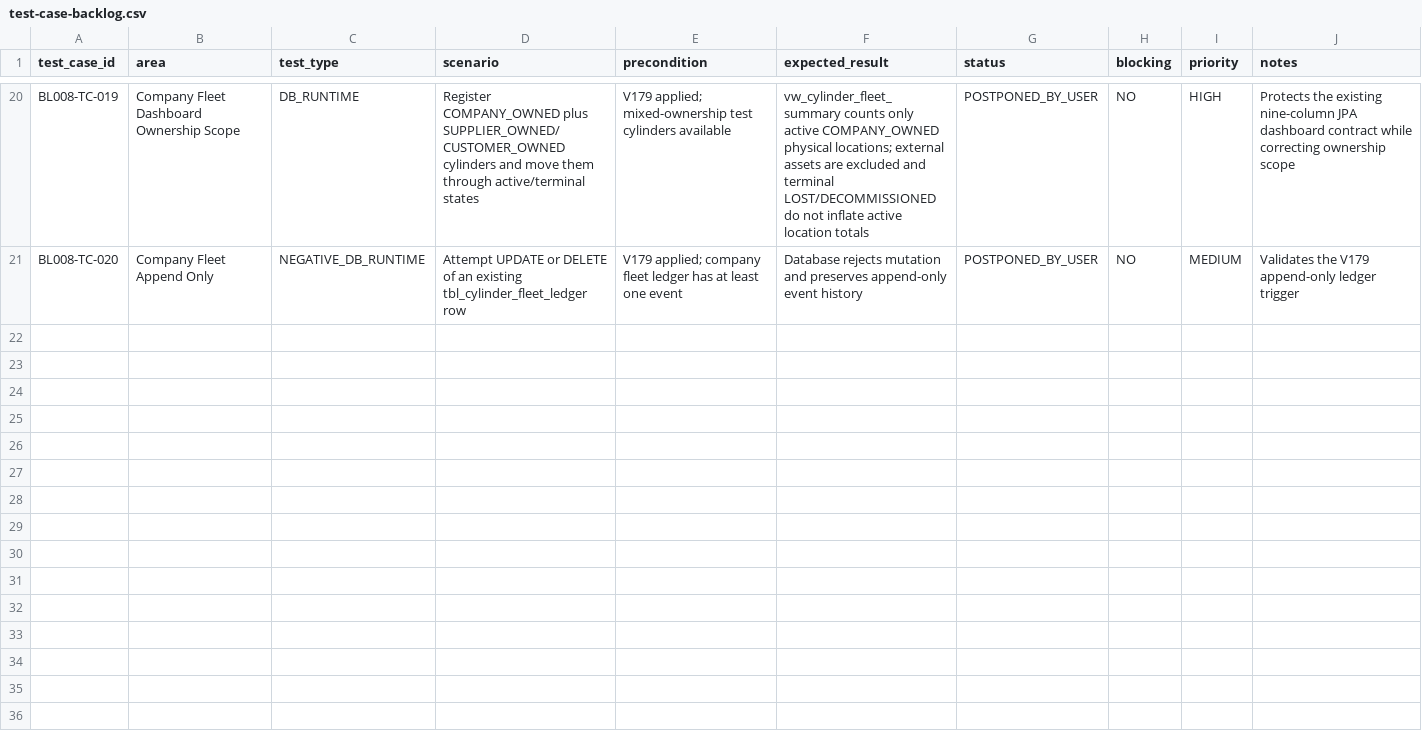
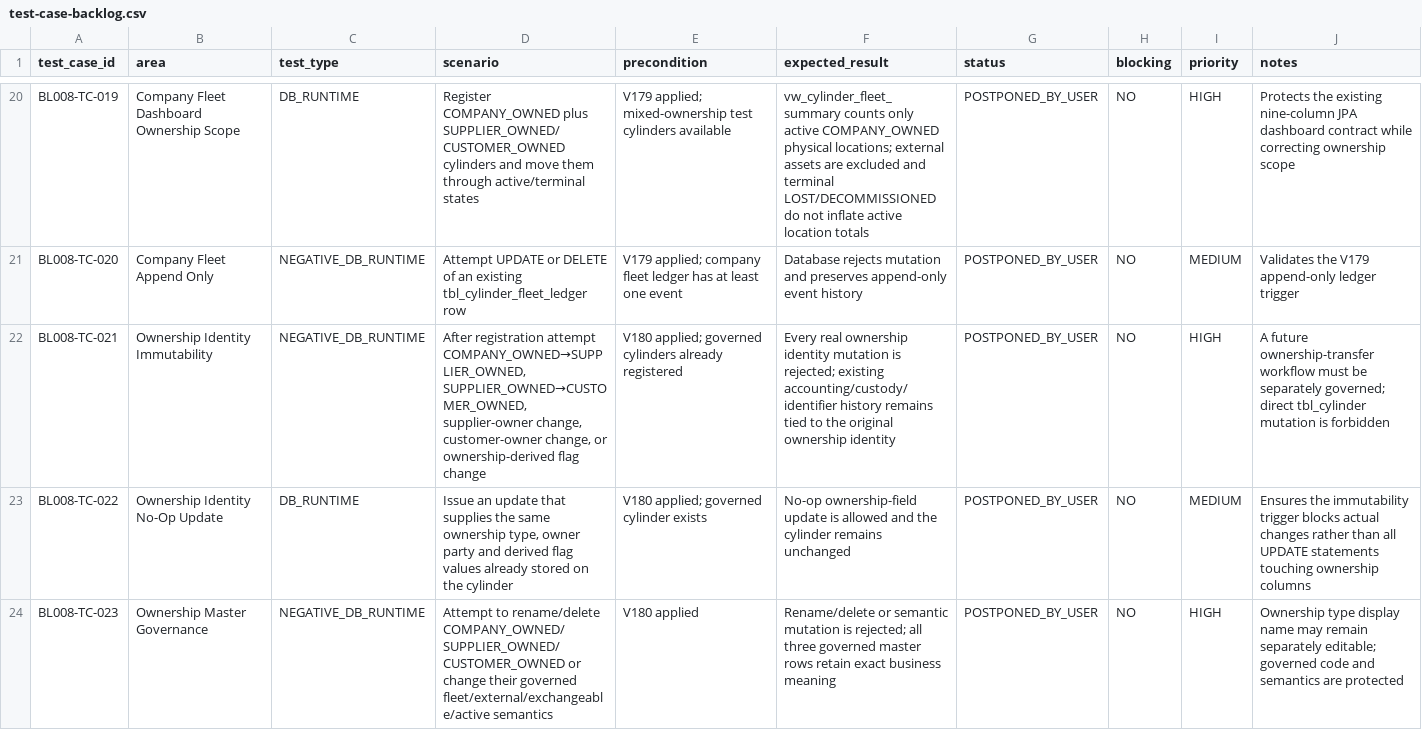
Before and after one commit to vvekselva/CylindnderManagementDependcies, a CSV file: BL-008/test-case-backlog.csv, drawn as a sheet; only a part is shown, gaps mark what is left out; the diff names each change by its address in the sheet, - before the commit and + after, or states it on an @@ line.

Commit message:
BL-008: add V180 ownership immutability backlog cases

```diff
--- a/BL-008/test-case-backlog.csv
+++ b/BL-008/test-case-backlog.csv
+row 22: BL008-TC-021 | Ownership Identity Immutability | NEGATIVE_DB_RUNTIME | After registration attempt COMPANY_OWNED→SUPPLIER_OWNED, SUPPLIER_OWNED→CUSTOMER_OWNED, supplier-owner change, customer-owner change, or ownership-derived flag change | V180 applied; governed cylinders already registered | Every real ownership identity mutation is rejected; existing accounting/custody/identifier history remains tied to the original ownership identity | POSTPONED_BY_USER | NO | HIGH | A future ownership-transfer workflow must be separately governed; direct tbl_cylinder mutation is forbidden
+row 23: BL008-TC-022 | Ownership Identity No-Op Update | DB_RUNTIME | Issue an update that supplies the same ownership type, owner party and derived flag values already stored on the cylinder | V180 applied; governed cylinder exists | No-op ownership-field update is allowed and the cylinder remains unchanged | POSTPONED_BY_USER | NO | MEDIUM | Ensures the immutability trigger blocks actual changes rather than all UPDATE statements touching ownership columns
+row 24: BL008-TC-023 | Ownership Master Governance | NEGATIVE_DB_RUNTIME | Attempt to rename/delete COMPANY_OWNED/SUPPLIER_OWNED/CUSTOMER_OWNED or change their governed fleet/external/exchangeable/active semantics | V180 applied | Rename/delete or semantic mutation is rejected; all three governed master rows retain exact business meaning | POSTPONED_BY_USER | NO | HIGH | Ownership type display name may remain separately editable; governed code and semantics are protected
```
